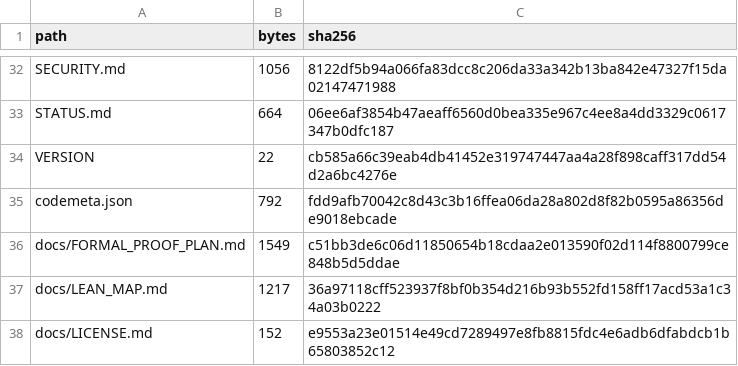
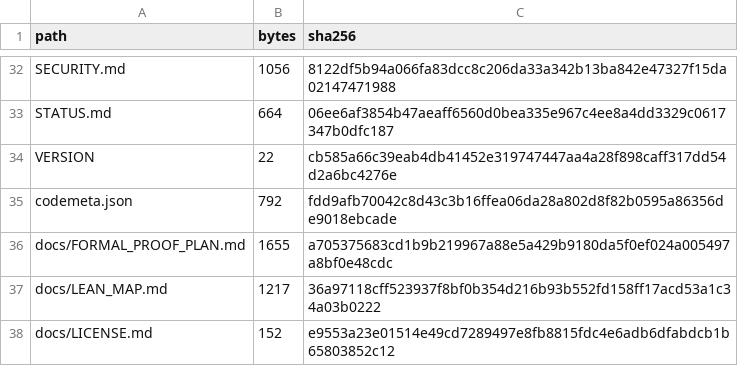
Before and after one commit to lluiseriksson/riemann-prime-resolvent, a CSV file: subprojects/riemann-one-point-resolvent/MANIFEST-SHA256.csv, drawn as a sheet; only a part is shown, gaps mark what is left out.

```diff
--- a/subprojects/riemann-one-point-resolvent/MANIFEST-SHA256.csv
+++ b/subprojects/riemann-one-point-resolvent/MANIFEST-SHA256.csv
@@ -35,3 +35,3 @@ VERSION,22,cb585a66c39eab4db41452e319747447aa4a28f898caff317dd54d2a6bc4276e
 codemeta.json,792,fdd9afb70042c8d43c3b16ffea06da28a802d8f82b0595a86356de9018ebcade
-docs/FORMAL_PROOF_PLAN.md,1549,c51bb3de6c06d11850654b18cdaa2e013590f02d114f8800799ce848b5d5ddae
+docs/FORMAL_PROOF_PLAN.md,1655,a705375683cd1b9b219967a88e5a429b9180da5f0ef024a005497a8bf0e48cdc
 docs/LEAN_MAP.md,1217,36a97118cff523937f8bf0b354d216b93b552fd158ff17acd53a1c34a03b0222
```
Also changed, not shown: MANIFEST-SHA256.csv, 3 other files.
